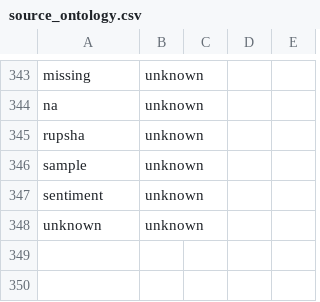
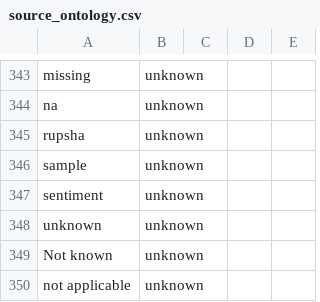
Before and after one commit to yosoyubik/NCBI-Downloader, a CSV file: isolates/etc/source_ontology.csv, drawn as a sheet; only a part is shown, gaps mark what is left out; the diff names each change by its address in the sheet, - before the commit and + after, or states it on an @@ line.

Commit message:
updated ontology

```diff
--- a/isolates/etc/source_ontology.csv
+++ b/isolates/etc/source_ontology.csv
+row 349: Not known | unknown
+row 350: not applicable | unknown
```
Also changed, not shown: 1 other file.
